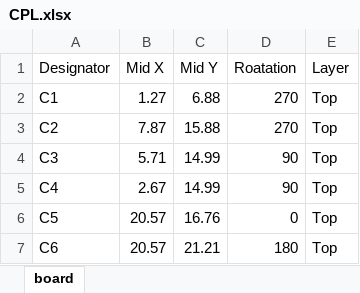
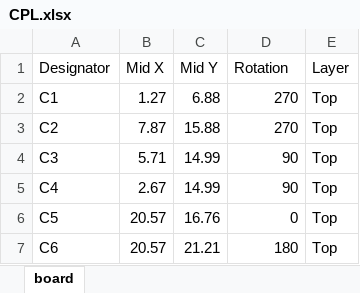
Before and after one commit to kihunsong22/ESP8266EX-custom-board, an Excel workbook: Gerbers/CPL.xlsx, sheet board, drawn as a sheet; only a part is shown; values as stored, in another font and other column widths than the file's, no borders; the diff names each change by its address in the sheet, - before the commit and + after, or states it on an @@ line.

```diff
--- a/Gerbers/CPL.xlsx (sheet board)
+++ b/Gerbers/CPL.xlsx (sheet board)
-D1: Roatation
+D1: Rotation
```
Also changed, not shown: Gerbers/BOM.xlsx, 5 other files.
